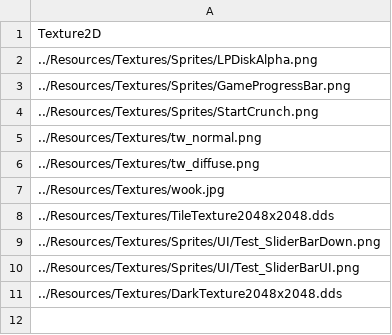
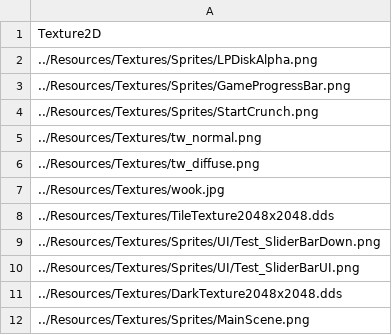
Before and after one commit to ParagonGA4th/GAFinalProject, a CSV file: ParagonEngine/ResourceList/1_Texture2D.csv, drawn as a sheet.

Commit message:
[변지상] Scene전환 문제 해결 중...

```diff
--- a/ParagonEngine/ResourceList/1_Texture2D.csv
+++ b/ParagonEngine/ResourceList/1_Texture2D.csv
@@ -11 +11,2 @@ Texture2D
 ../Resources/Textures/DarkTexture2048x2048.dds
+../Resources/Textures/Sprites/MainScene.png
```
Also changed, not shown: 16 other files.
